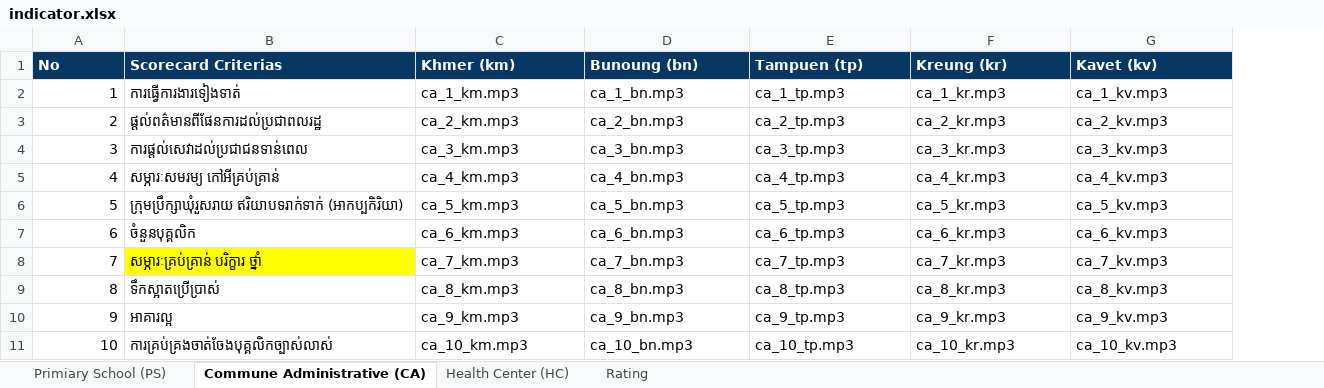
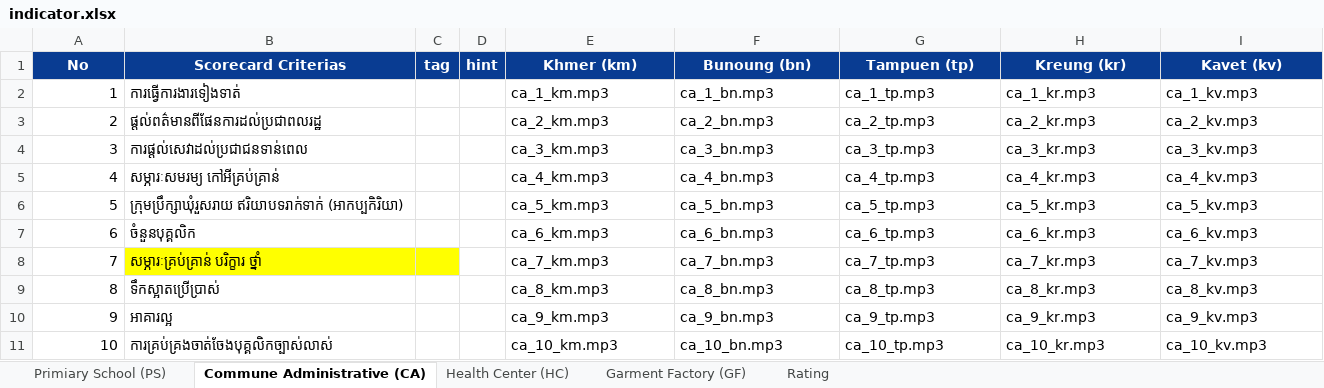
Before and after one commit to kakada/scorecard-web, an Excel workbook: lib/samples/assets/csv/indicator.xlsx, sheet Commune Administrative (CA), drawn as a sheet; only a part is shown; values as stored, in another font and other column widths than the file's, no borders; addresses are those after the commit; the diff covers the shown part only; the diff names each change by its address in the sheet, - before the commit and + after, or states it on an @@ line.

Commit message:
Close #509 Add hint column to indicator.xlsx, create Garment Factory sheet, and update language to km only

```diff
--- a/lib/samples/assets/csv/indicator.xlsx (sheet Commune Administrative (CA))
+++ b/lib/samples/assets/csv/indicator.xlsx (sheet Commune Administrative (CA))
+sheet tab: Garment Factory (GF)
+column C (tag), empty
+column D (hint), empty
@@ A1:B1 fill: #073763 → #093C92, alignment: left → center @@
@@ E1:I1 fill: #073763 → #093C92, alignment: left → center @@
```
Also changed, not shown: cell formats elsewhere in this sheet, sheet Health Center (HC), sheet Primiary School (PS), 4 other files.
